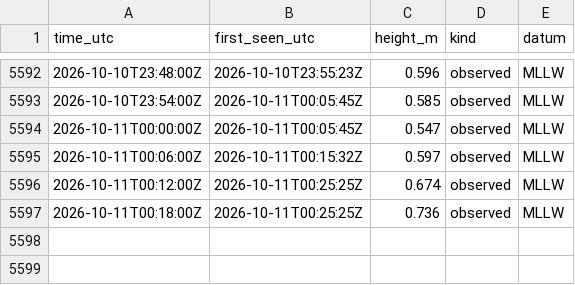
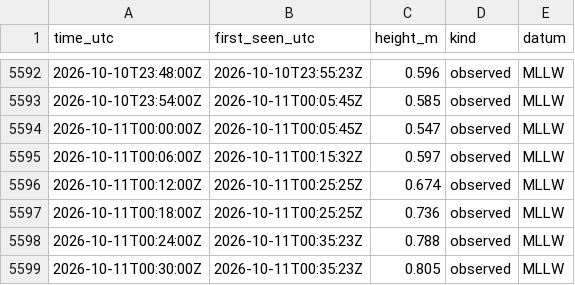
Before and after one commit to ptrrdrck/nado-waves, a CSV file: data/tide/9410170_observed.csv, drawn as a sheet; only a part is shown, gaps mark what is left out.

```diff
--- a/data/tide/9410170_observed.csv
+++ b/data/tide/9410170_observed.csv
@@ -5597 +5597,3 @@ time_utc,first_seen_utc,height_m,kind,datum
 2026-10-11T00:18:00Z,2026-10-11T00:25:25Z,0.736,observed,MLLW
+2026-10-11T00:24:00Z,2026-10-11T00:35:23Z,0.788,observed,MLLW
+2026-10-11T00:30:00Z,2026-10-11T00:35:23Z,0.805,observed,MLLW
```
Also changed, not shown: 1 other file.
